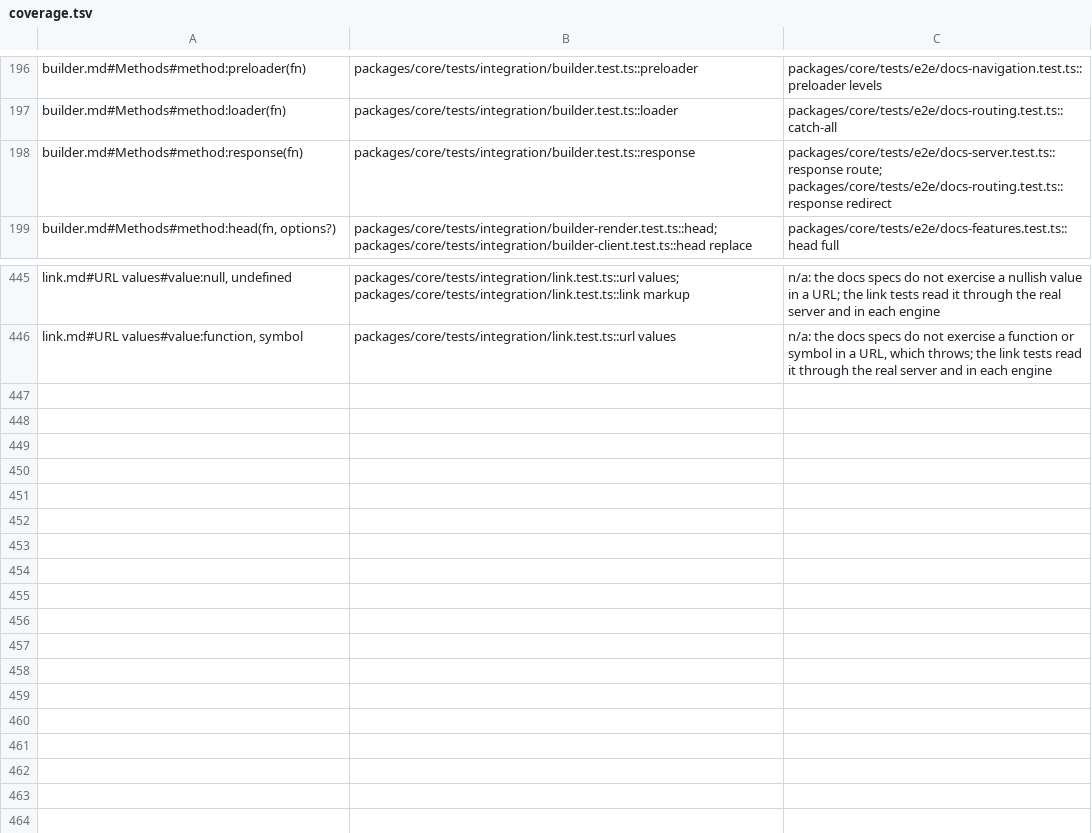
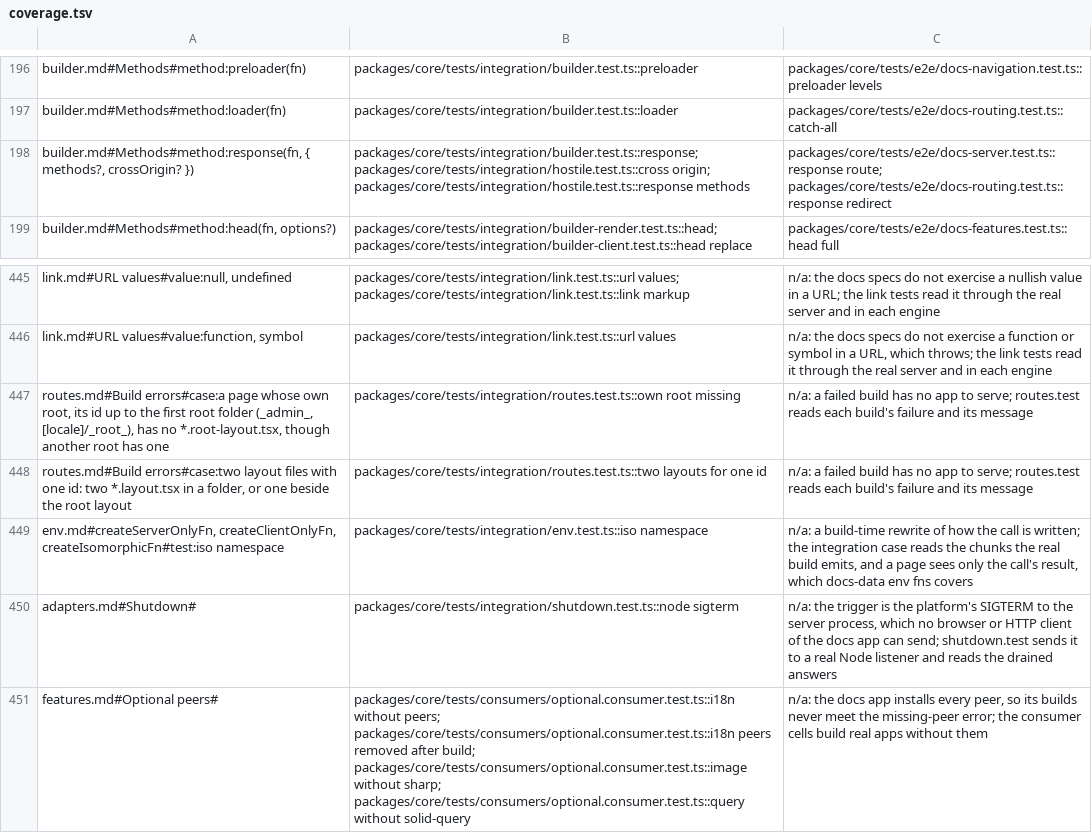
Before and after one commit to lovrozagar/flare, a TSV file: blueprint/coverage.tsv, drawn as a sheet; only a part is shown, gaps mark what is left out.

Commit message:
test(bit-01): map the dx keys today's edits added, with integration cases for three
Plan 21 6.1 (plan 25 6.2): the dx edits of BUGS 206 and of plan 24 left
keys the coverage map did not hold.

- routes.md Build errors: routes.test `own root missing` (an _admin_
  page beside only _root_'s root layout) and `two layouts for one id`
  (two layout files in one folder), each through a real vite build.
- env.md `test:iso namespace`: env.test `iso namespace`, a namespace
  import's isomorphic chain split by real client and ssr builds.
- builder.md's `response(fn)` row is now `response(fn, { methods?,
  crossOrigin? })`, adding hostile.test `cross origin` and `response
  methods`.
- adapters.md Shutdown: shutdown.test `node sigterm`; e2e n/a, since
  SIGTERM is the platform's, not a client's.
- features.md Optional peers: the consumer cells' real builds; e2e n/a,
  since the docs app installs every peer.

Mutants, each red:
- layout-checks.ts assertRoot `if (root !== undefined &&
  roots.has(root)) continue` -> `if (root !== undefined) continue`:
  `own root missing`.
- layout-checks.ts assertOneLayout's `two layouts` throw -> `void
  other`: `two layouts for one id`.
- boundary/env.ts namespace match `return callee.object.name ===
  names.namespace && isHelper(name) ? name : undefined` -> `return
  undefined`: `iso namespace`.

Reader, outside link, navigate, server, and types: one error left,
`unmapped: cache.md#Purge from a webhook#`, whose e2e waits on a
docs-app route (flare-e4's ruling).

```diff
--- a/blueprint/coverage.tsv
+++ b/blueprint/coverage.tsv
@@ -197,3 +197,3 @@ builder.md#Methods#method:preloader(fn)	packages/core/tests/integration/builder.
 builder.md#Methods#method:loader(fn)	packages/core/tests/integration/builder.test.ts::loader	packages/core/tests/e2e/docs-routing.test.ts::catch-all
-builder.md#Methods#method:response(fn)	packages/core/tests/integration/builder.test.ts::response	packages/core/tests/e2e/docs-server.test.ts::response route; packages/core/tests/e2e/docs-routing.test.ts::response redirect
+builder.md#Methods#method:response(fn, { methods?, crossOrigin? })	packages/core/tests/integration/builder.test.ts::response; packages/core/tests/integration/hostile.test.ts::cross origin; packages/core/tests/integration/hostile.test.ts::response methods	packages/core/tests/e2e/docs-server.test.ts::response route; packages/core/tests/e2e/docs-routing.test.ts::response redirect
 builder.md#Methods#method:head(fn, options?)	packages/core/tests/integration/builder-render.test.ts::head; packages/core/tests/integration/builder-client.test.ts::head replace	packages/core/tests/e2e/docs-features.test.ts::head full
@@ -446 +446,6 @@ link.md#URL values#value:null, undefined	packages/core/tests/integration/link.te
 link.md#URL values#value:function, symbol	packages/core/tests/integration/link.test.ts::url values	n/a: the docs specs do not exercise a function or symbol in a URL, which throws; the link tests read it through the real server and in each engine
+routes.md#Build errors#case:a page whose own root, its id up to the first root folder (_admin_, [locale]/_root_), has no *.root-layout.tsx, though another root has one	packages/core/tests/integration/routes.test.ts::own root missing	n/a: a failed build has no app to serve; routes.test reads each build's failure and its message
+routes.md#Build errors#case:two layout files with one id: two *.layout.tsx in a folder, or one beside the root layout	packages/core/tests/integration/routes.test.ts::two layouts for one id	n/a: a failed build has no app to serve; routes.test reads each build's failure and its message
+env.md#createServerOnlyFn, createClientOnlyFn, createIsomorphicFn#test:iso namespace	packages/core/tests/integration/env.test.ts::iso namespace	n/a: a build-time rewrite of how the call is written; the integration case reads the chunks the real build emits, and a page sees only the call's result, which docs-data env fns covers
+adapters.md#Shutdown#	packages/core/tests/integration/shutdown.test.ts::node sigterm	n/a: the trigger is the platform's SIGTERM to the server process, which no browser or HTTP client of the docs app can send; shutdown.test sends it to a real Node listener and reads the drained answers
+features.md#Optional peers#	packages/core/tests/consumers/optional.consumer.test.ts::i18n without peers; packages/core/tests/consumers/optional.consumer.test.ts::i18n peers removed after build; packages/core/tests/consumers/optional.consumer.test.ts::image without sharp; packages/core/tests/consumers/optional.consumer.test.ts::query without solid-query	n/a: the docs app installs every peer, so its builds never meet the missing-peer error; the consumer cells build real apps without them
```
Also changed, not shown: 2 other files.
